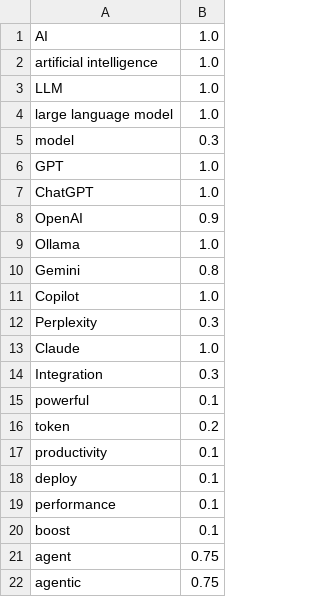
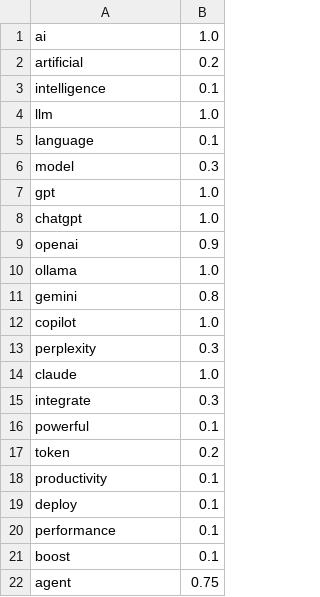
Before and after one commit to QuantumRange/data-science-project, a CSV file: python/ai-buzzwords.csv, drawn as a sheet.

```diff
--- a/python/ai-buzzwords.csv
+++ b/python/ai-buzzwords.csv
@@ -1,15 +1,16 @@
-AI,1.0
-artificial intelligence,1.0
-LLM,1.0
-large language model,1.0
+ai,1.0
+artificial,0.2
+intelligence,0.1
+llm,1.0
+language,0.1
 model,0.3
-GPT,1.0
-ChatGPT,1.0
-OpenAI,0.9
-Ollama,1.0
-Gemini,0.8
-Copilot,1.0
-Perplexity,0.3
-Claude,1.0
-Integration,0.3
+gpt,1.0
+chatgpt,1.0
+openai,0.9
+ollama,1.0
+gemini,0.8
+copilot,1.0
+perplexity,0.3
+claude,1.0
+integrate,0.3
 powerful,0.1
@@ -21,2 +22 @@ boost,0.1
 agent,0.75
-agentic,0.75
```
Also changed, not shown: 4 other files.
